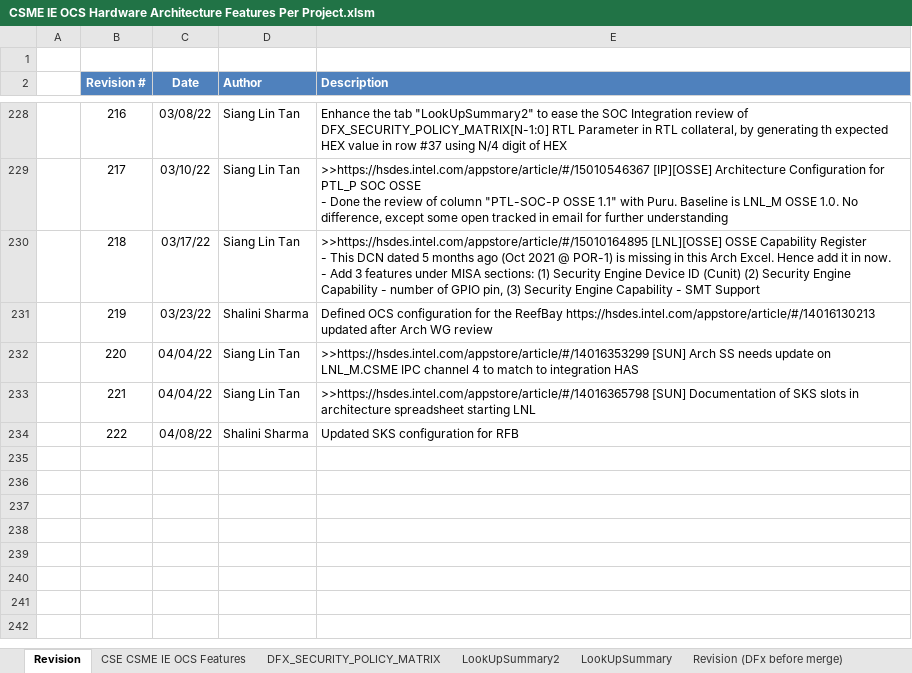
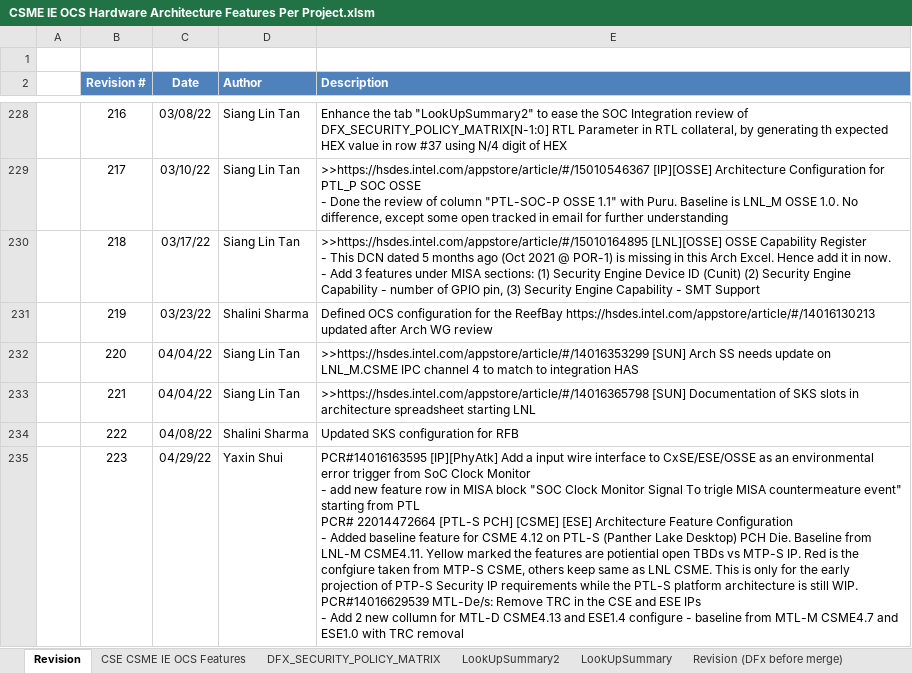
Before and after one commit to jasonx-tsao/exp_vtb, an Excel workbook: ArchSpecs/Working/CSME IE OCS Hardware Architecture Features Per Project.xlsm, sheet Revision, drawn as a sheet; only a part is shown, gaps mark what is left out; values as stored, in another font and other column widths than the file's, no borders; ↵ is a line break in a cell; the diff names each change by its address in the sheet, - before the commit and + after, or states it on an @@ line.

Commit message:
#223 for 037 HAS release
PCR#14016163595 [IP][PhyAtk] Add a input wire interface to CxSE/ESE/OSSE as an environmental error trigger from SoC Clock Monitor
     - add new feature row in MISA block "SOC Clock Monitor Signal To trigle MISA countermeature event" starting from PTL
PCR# 22014472664 [PTL-S PCH] [CSME] [ESE] Architecture Feature Configuration
    - Added baseline feature for CSME 4.12 on PTL-S  (Panther Lake Desktop) PCH Die. Baseline from LNL-M CSME4.11. Yellow marked the features are potiential open TBDs vs MTP-S IP. Red is the confgiure taken from MTP-S CSME, others keep same as LNL CSME. This is only for the early projection of PTP-S Security IP requirements while the PTL-S platform architecture is still WIP.
PCR#14016629539 MTL-De/s: Remove TRC in the CSE and ESE IPs
   - Add 2 new collumn for MTL-D CSME4.13 and ESE1.4 configure - baseline from MTL-M CSME4.7 and ESE1.0 with TRC removal

```diff
--- a/ArchSpecs/Working/CSME IE OCS Hardware Architecture Features Per Project.xlsm (sheet Revision)
+++ b/ArchSpecs/Working/CSME IE OCS Hardware Architecture Features Per Project.xlsm (sheet Revision)
+row 235:  | 223 | 04/29/22 | Yaxin Shui | PCR#14016163595 [IP][PhyAtk] Add a input wire interface to CxSE/ESE/OSSE as an environmental error trigger from SoC Clock Monitor ↵ - add new feature row in MISA block "SOC Clock Monitor Signal To trigle MISA countermeature event" starting from PTL ↵ PCR# 22014472664 [PTL-S PCH] [CSME] [ESE] Architecture Feature Configuration ↵ - Added baseline feature for CSME 4.12 on PTL-S (Panther Lake Desktop) PCH Die. Baseline from LNL-M CSME4.11. Yellow marked the features are potiential open TBDs vs MTP-S IP. Red is the confgiure taken from MTP-S CSME, others keep same as LNL CSME. This is only for the early projection of PTP-S Security IP requirements while the PTL-S platform architecture is still WIP. ↵ PCR#14016629539 MTL-De/s: Remove TRC in the CSE and ESE IPs ↵ - Add 2 new collumn for MTL-D CSME4.13 and ESE1.4 configure - baseline from MTL-M CSME4.7 and ESE1.0 with TRC removal
```
Also changed, not shown: sheet CSE CSME IE OCS Features, formulas that keep their value, charts or pictures.
